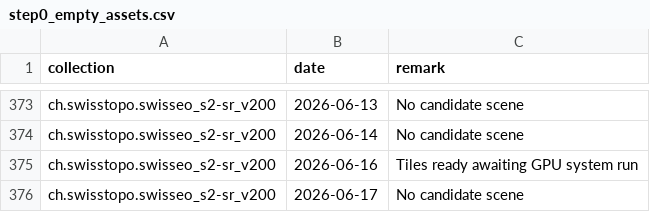
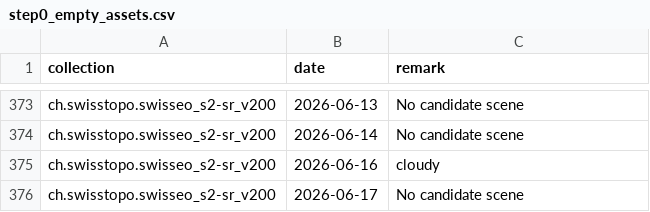
Before and after one commit to davidoesch/satromo-v2-personal, a CSV file: tools/step0_empty_assets.csv, drawn as a sheet; only a part is shown, gaps mark what is left out.

```diff
--- a/tools/step0_empty_assets.csv
+++ b/tools/step0_empty_assets.csv
@@ -374,3 +374,3 @@ ch.swisstopo.swisseo_s2-sr_v200,2026-06-13,No candidate scene
 ch.swisstopo.swisseo_s2-sr_v200,2026-06-14,No candidate scene
-ch.swisstopo.swisseo_s2-sr_v200,2026-06-16,Tiles ready awaiting GPU system run
+ch.swisstopo.swisseo_s2-sr_v200,2026-06-16,cloudy
 ch.swisstopo.swisseo_s2-sr_v200,2026-06-17,No candidate scene
```
